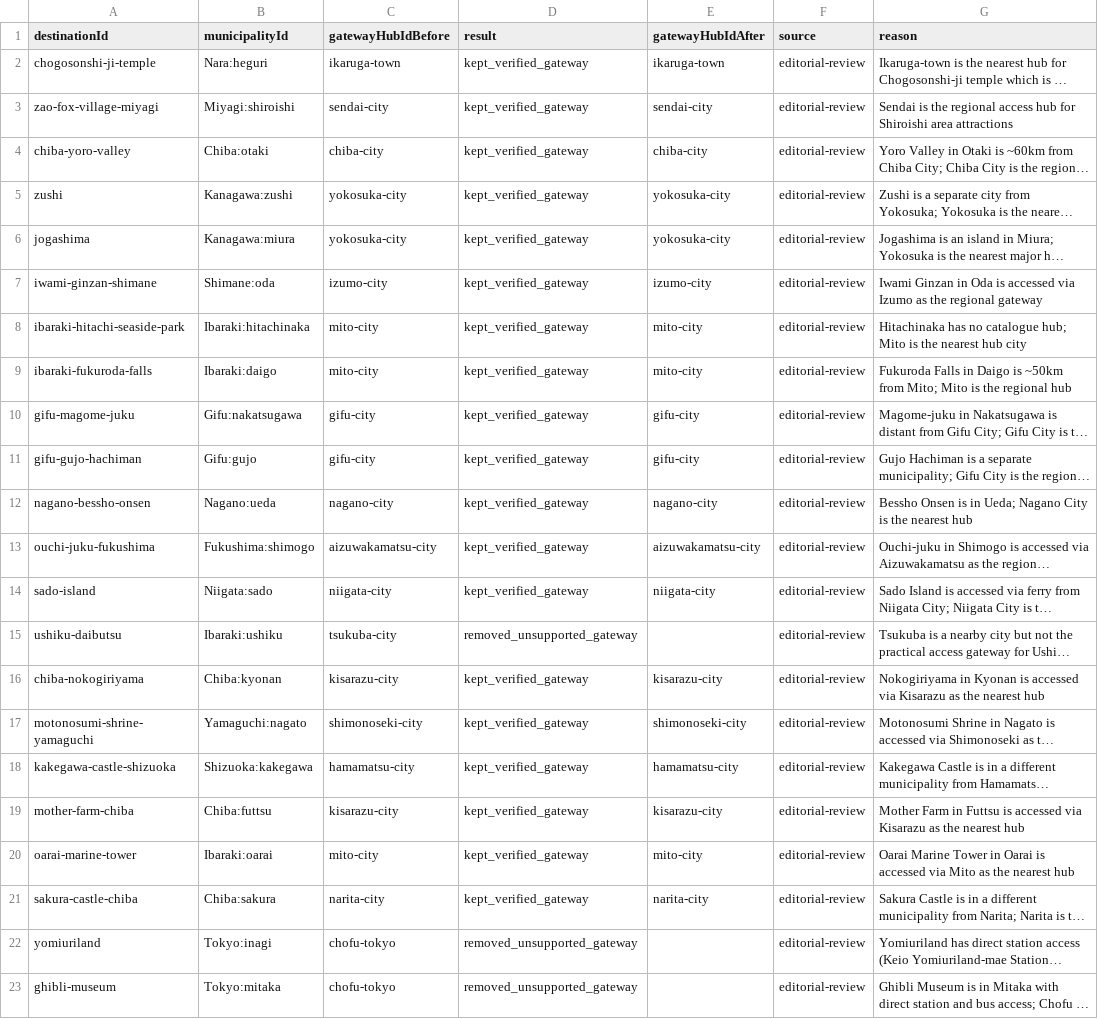
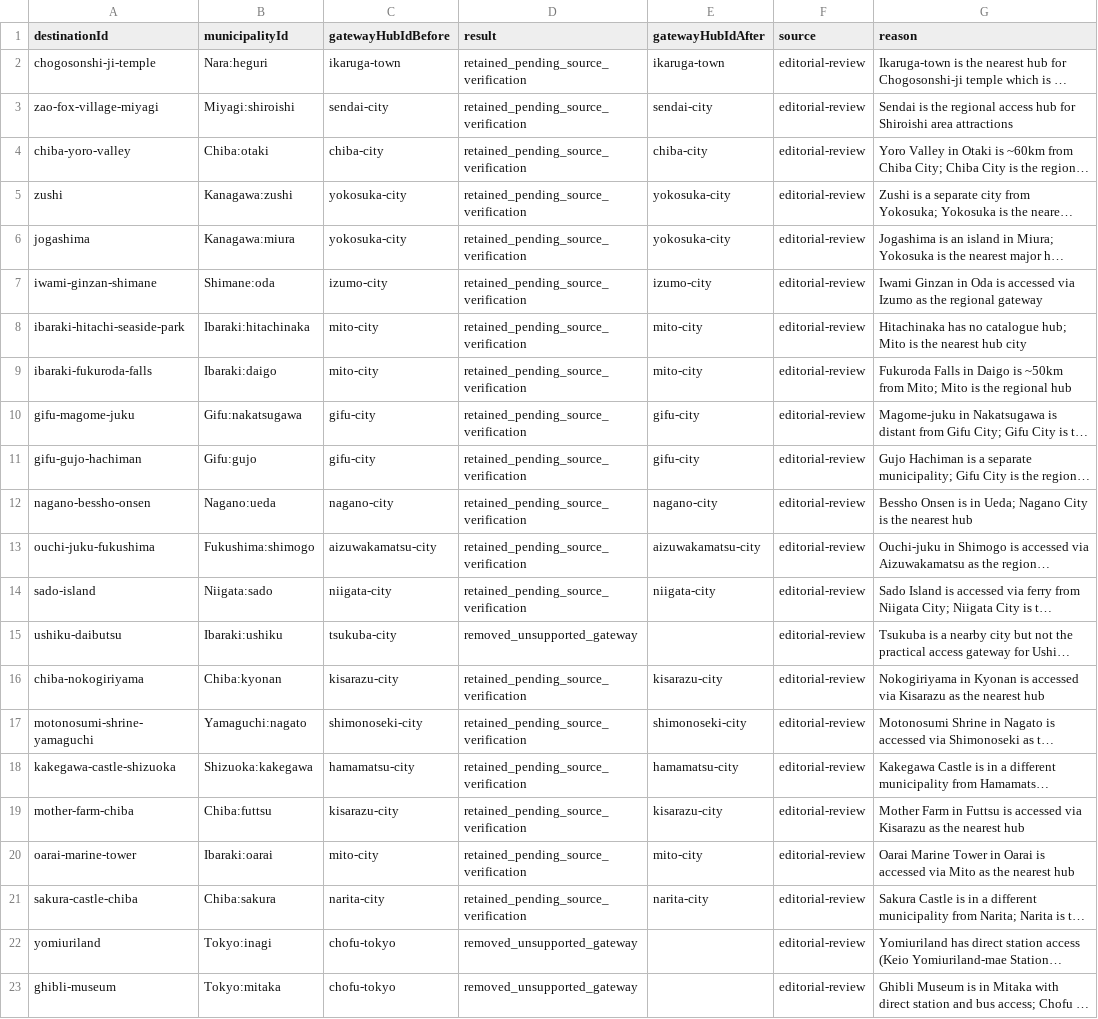
Before and after one commit to anee5h/trip-planner, a CSV file: docs/audits/pr89-gateway-review.csv, drawn as a sheet; long unchanged cells end in …; the diff names each change by its address in the sheet, - before the commit and + after, or states it on an @@ line.

```diff
--- a/docs/audits/pr89-gateway-review.csv
+++ b/docs/audits/pr89-gateway-review.csv
-D2:D14 (result): kept_verified_gateway
+D2:D14 (result): retained_pending_source_verification
-D16:D21 (result): kept_verified_gateway
+D16:D21 (result): retained_pending_source_verification
```
Also changed, not shown: 10 other files.
